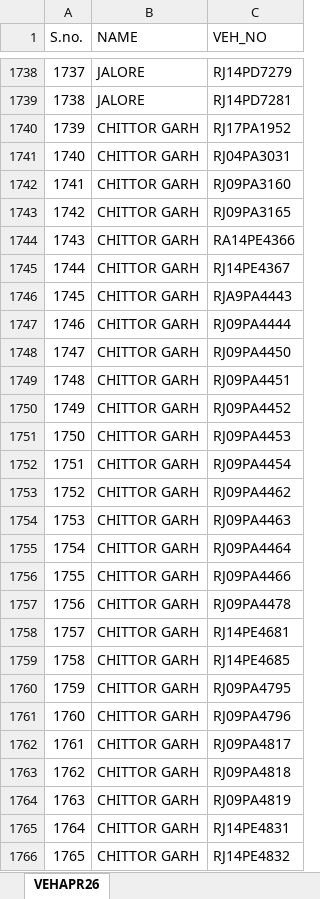
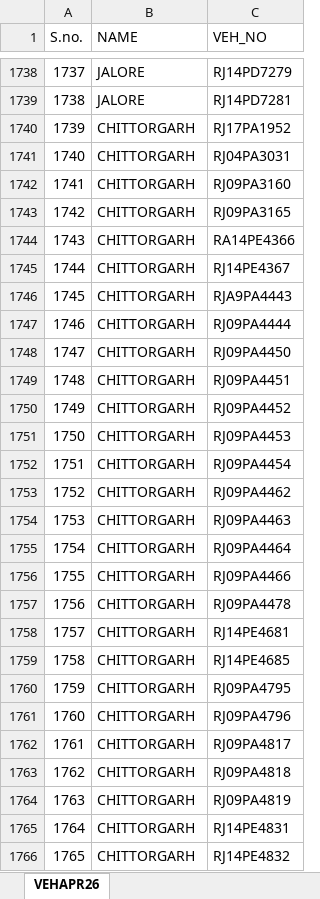
Before and after one commit to Hiteshmishra210/rsrtc-indent, an Excel workbook: VEHAPR26.xlsx, sheet VEHAPR26, drawn as a sheet; only a part is shown, gaps mark what is left out; values as stored, in another font and other column widths than the file's, no borders; the diff covers the shown part only; the diff names each change by its address in the sheet, - before the commit and + after, or states it on an @@ line.

Commit message:
Fixed depot names in vehicle list

```diff
--- a/VEHAPR26.xlsx (sheet VEHAPR26)
+++ b/VEHAPR26.xlsx (sheet VEHAPR26)
-B1740:B1766 (NAME): CHITTOR GARH
+B1740:B1766 (NAME): CHITTORGARH
```
Also changed, not shown: 244 edited cells elsewhere in this sheet, 2 other files.
